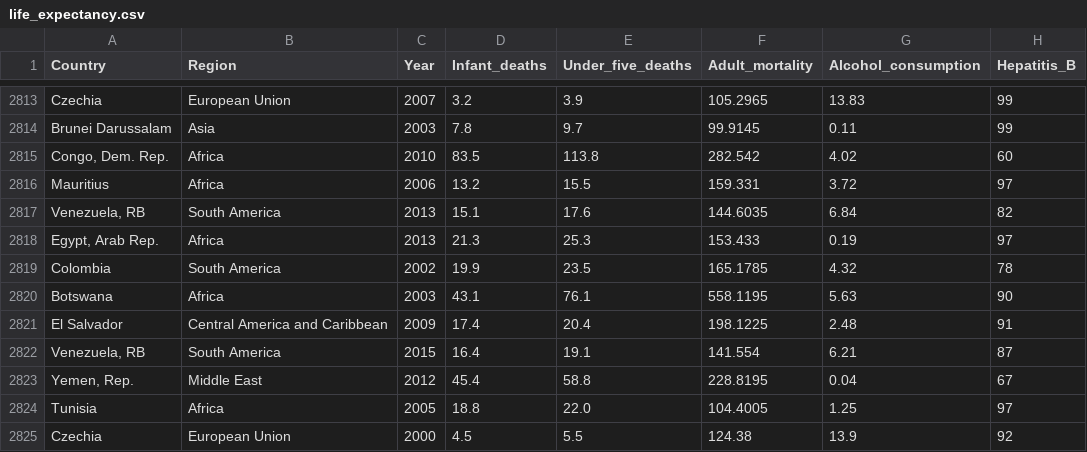
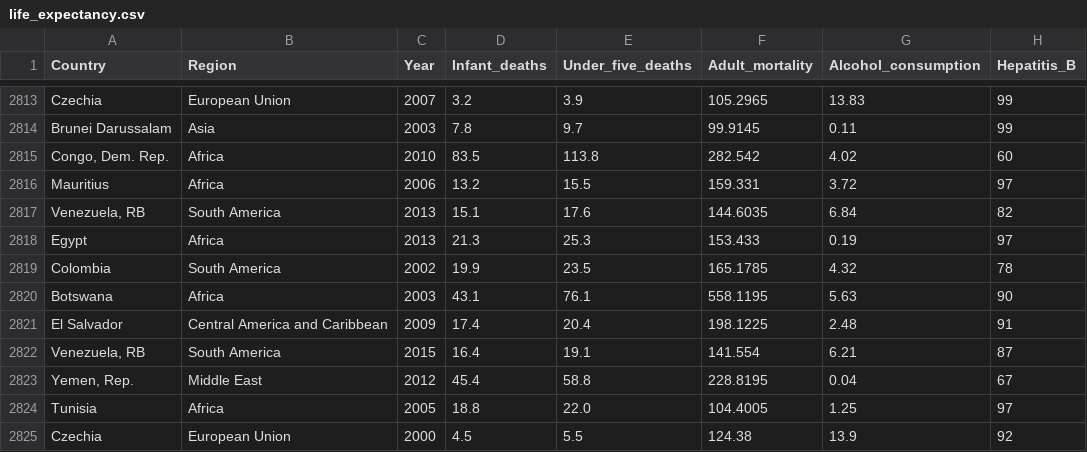
Before and after one commit to ahmedmoustafa/datasets, a CSV file: life_expectancy/life_expectancy.csv, drawn as a sheet; only a part is shown, gaps mark what is left out; the diff covers the shown part only; the diff names each change by its address in the sheet, - before the commit and + after, or states it on an @@ line.

```diff
--- a/life_expectancy/life_expectancy.csv
+++ b/life_expectancy/life_expectancy.csv
-A2818 (Country): Egypt, Arab Rep.
+A2818 (Country): Egypt
```
Also changed, not shown: 15 edited cells elsewhere in this file, 2 other files.
